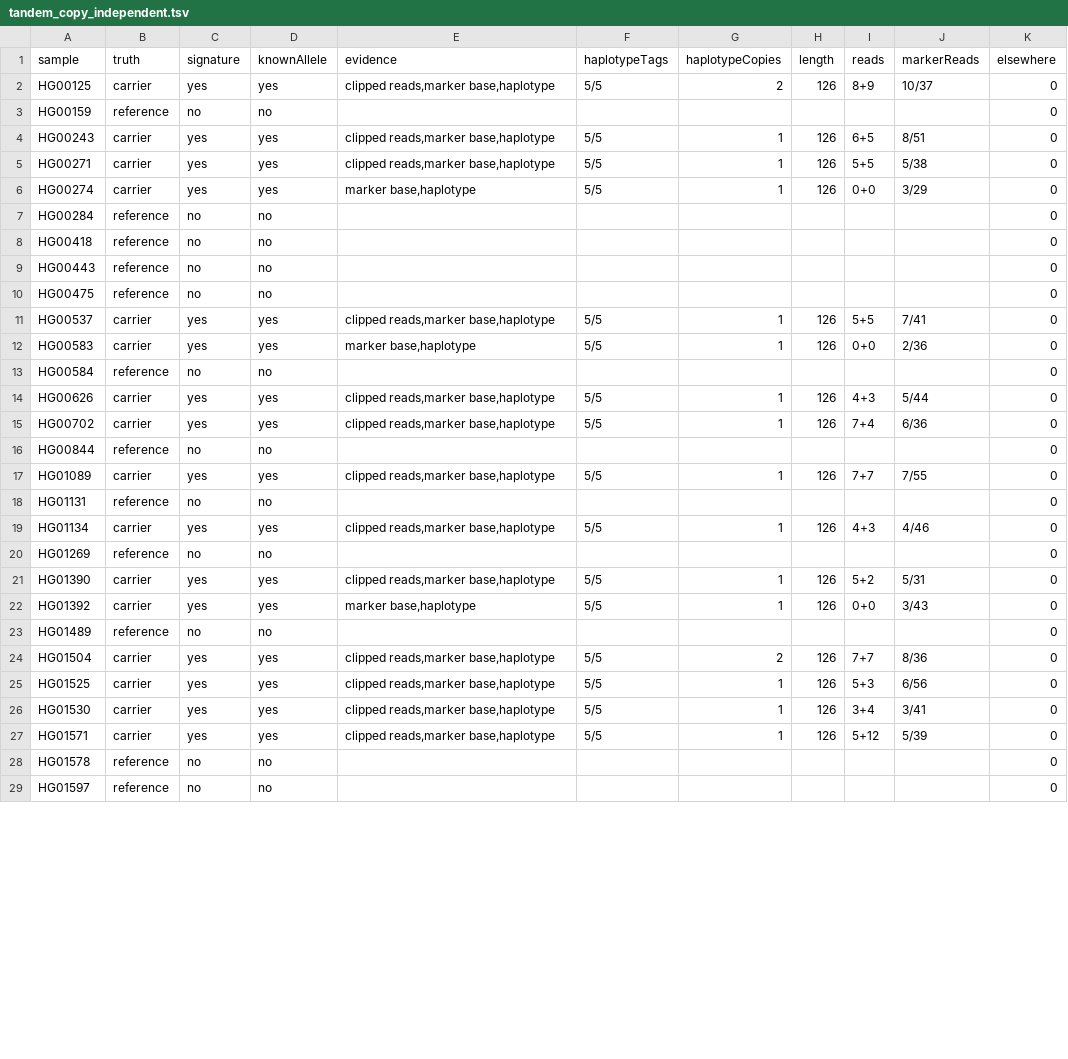
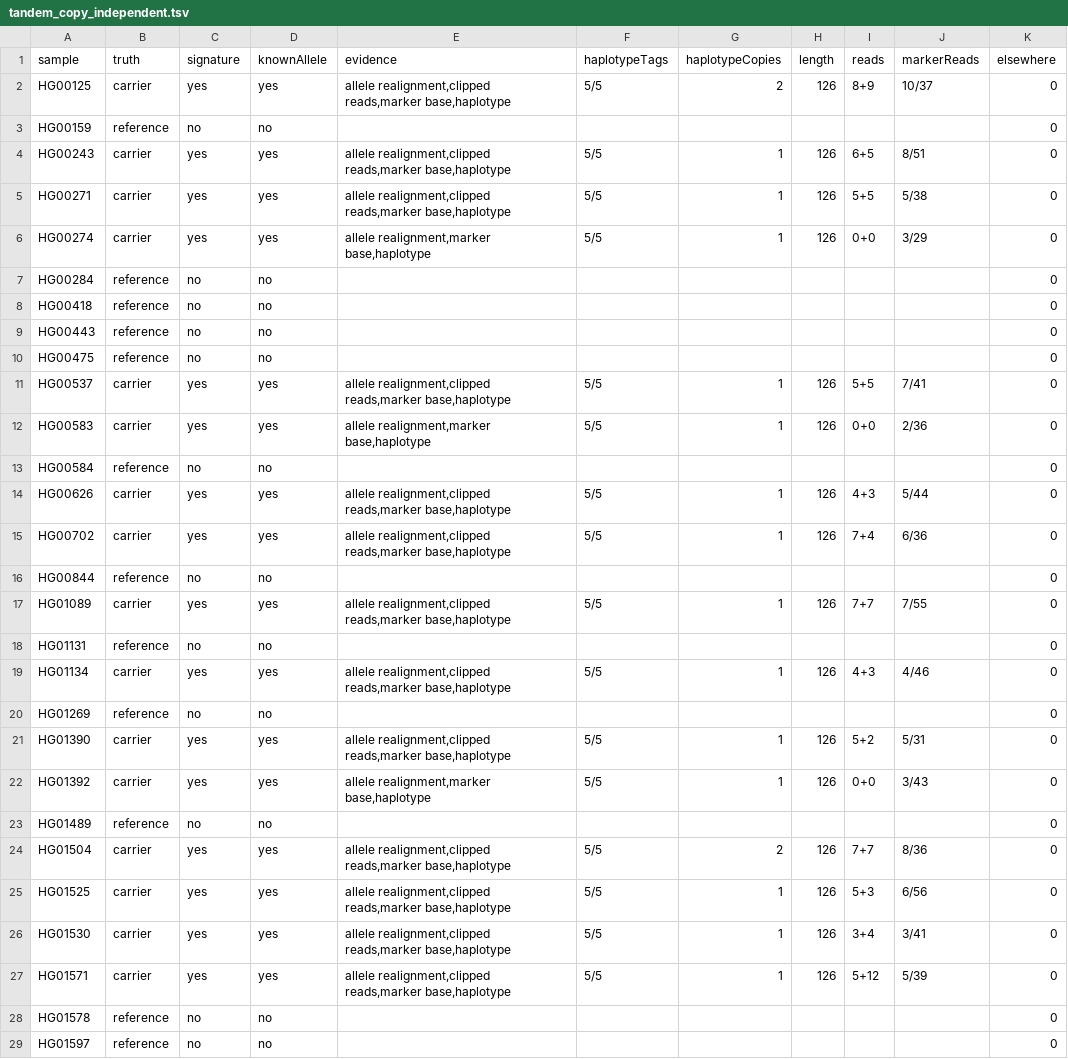
Before and after one commit to pjlabsdev/brca12-wgs, a TSV file: validation/longread/results/tandem_copy_independent.tsv, drawn as a sheet; only a part is shown; the diff covers the shown part only.

```diff
--- a/validation/longread/results/tandem_copy_independent.tsv
+++ b/validation/longread/results/tandem_copy_independent.tsv
@@ -1,7 +1,7 @@
 sample	truth	signature	knownAllele	evidence	haplotypeTags	haplotypeCopies	length	reads	markerReads	elsewhere
-HG00125	carrier	yes	yes	clipped reads,marker base,haplotype	5/5	2	126	8+9	10/37	0
+HG00125	carrier	yes	yes	allele realignment,clipped reads,marker base,haplotype	5/5	2	126	8+9	10/37	0
 HG00159	reference	no	no							0
-HG00243	carrier	yes	yes	clipped reads,marker base,haplotype	5/5	1	126	6+5	8/51	0
-HG00271	carrier	yes	yes	clipped reads,marker base,haplotype	5/5	1	126	5+5	5/38	0
-HG00274	carrier	yes	yes	marker base,haplotype	5/5	1	126	0+0	3/29	0
+HG00243	carrier	yes	yes	allele realignment,clipped reads,marker base,haplotype	5/5	1	126	6+5	8/51	0
+HG00271	carrier	yes	yes	allele realignment,clipped reads,marker base,haplotype	5/5	1	126	5+5	5/38	0
+HG00274	carrier	yes	yes	allele realignment,marker base,haplotype	5/5	1	126	0+0	3/29	0
 HG00284	reference	no	no							0
@@ -10,19 +10,19 @@ HG00443	reference	no	no							0
 HG00475	reference	no	no							0
-HG00537	carrier	yes	yes	clipped reads,marker base,haplotype	5/5	1	126	5+5	7/41	0
-HG00583	carrier	yes	yes	marker base,haplotype	5/5	1	126	0+0	2/36	0
+HG00537	carrier	yes	yes	allele realignment,clipped reads,marker base,haplotype	5/5	1	126	5+5	7/41	0
+HG00583	carrier	yes	yes	allele realignment,marker base,haplotype	5/5	1	126	0+0	2/36	0
 HG00584	reference	no	no							0
-HG00626	carrier	yes	yes	clipped reads,marker base,haplotype	5/5	1	126	4+3	5/44	0
-HG00702	carrier	yes	yes	clipped reads,marker base,haplotype	5/5	1	126	7+4	6/36	0
+HG00626	carrier	yes	yes	allele realignment,clipped reads,marker base,haplotype	5/5	1	126	4+3	5/44	0
+HG00702	carrier	yes	yes	allele realignment,clipped reads,marker base,haplotype	5/5	1	126	7+4	6/36	0
 HG00844	reference	no	no							0
-HG01089	carrier	yes	yes	clipped reads,marker base,haplotype	5/5	1	126	7+7	7/55	0
+HG01089	carrier	yes	yes	allele realignment,clipped reads,marker base,haplotype	5/5	1	126	7+7	7/55	0
 HG01131	reference	no	no							0
-HG01134	carrier	yes	yes	clipped reads,marker base,haplotype	5/5	1	126	4+3	4/46	0
+HG01134	carrier	yes	yes	allele realignment,clipped reads,marker base,haplotype	5/5	1	126	4+3	4/46	0
 HG01269	reference	no	no							0
-HG01390	carrier	yes	yes	clipped reads,marker base,haplotype	5/5	1	126	5+2	5/31	0
-HG01392	carrier	yes	yes	marker base,haplotype	5/5	1	126	0+0	3/43	0
+HG01390	carrier	yes	yes	allele realignment,clipped reads,marker base,haplotype	5/5	1	126	5+2	5/31	0
+HG01392	carrier	yes	yes	allele realignment,marker base,haplotype	5/5	1	126	0+0	3/43	0
 HG01489	reference	no	no							0
-HG01504	carrier	yes	yes	clipped reads,marker base,haplotype	5/5	2	126	7+7	8/36	0
-HG01525	carrier	yes	yes	clipped reads,marker base,haplotype	5/5	1	126	5+3	6/56	0
-HG01530	carrier	yes	yes	clipped reads,marker base,haplotype	5/5	1	126	3+4	3/41	0
-HG01571	carrier	yes	yes	clipped reads,marker base,haplotype	5/5	1	126	5+12	5/39	0
+HG01504	carrier	yes	yes	allele realignment,clipped reads,marker base,haplotype	5/5	2	126	7+7	8/36	0
+HG01525	carrier	yes	yes	allele realignment,clipped reads,marker base,haplotype	5/5	1	126	5+3	6/56	0
+HG01530	carrier	yes	yes	allele realignment,clipped reads,marker base,haplotype	5/5	1	126	3+4	3/41	0
+HG01571	carrier	yes	yes	allele realignment,clipped reads,marker base,haplotype	5/5	1	126	5+12	5/39	0
 HG01578	reference	no	no							0
```
Also changed, not shown: 52 edited cells elsewhere in this file, validation/hprc/results/tandem_copy.tsv, validation/longread/results/tandem_copy.tsv, 10 other files.
